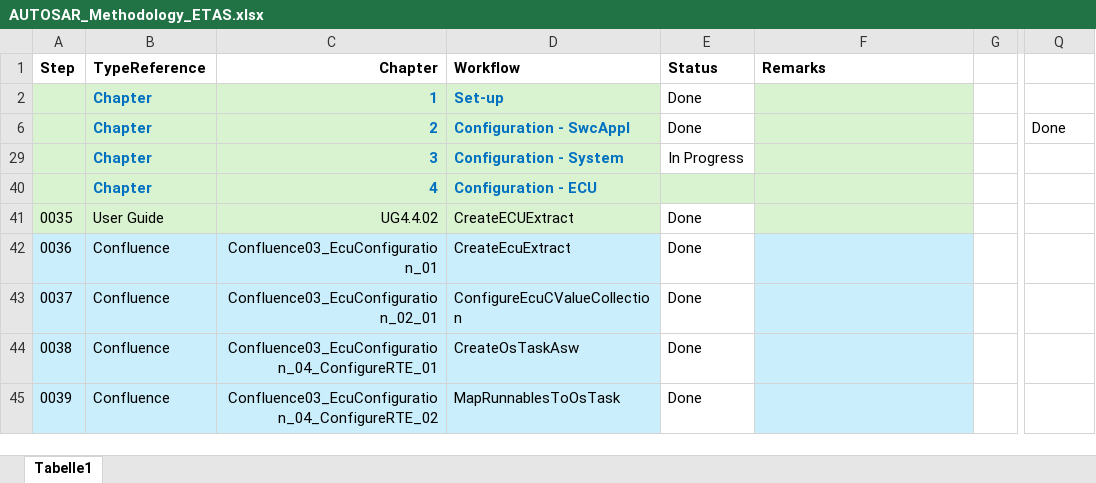
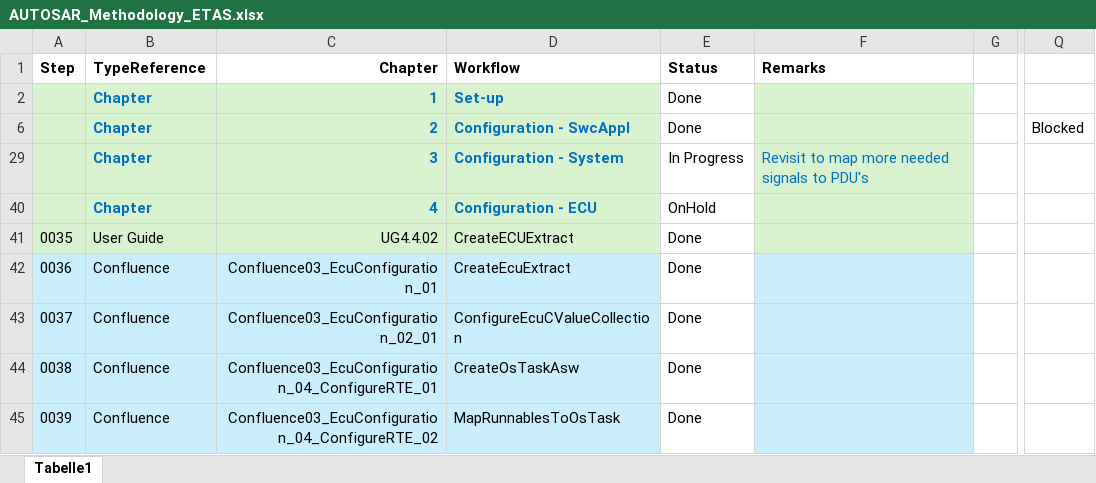
Before and after one commit to cityhonor/Workspace_Windows, an Excel workbook: _doc/AUTOSAR_Methodology_ETAS.xlsx, sheet Tabelle1, drawn as a sheet; only a part is shown, gaps mark what is left out; values as stored, in another font and other column widths than the file's, no borders; conditional formats not drawn; the diff covers the shown part only; the diff names each change by its address in the sheet, - before the commit and + after, or states it on an @@ line.

```diff
--- a/_doc/AUTOSAR_Methodology_ETAS.xlsx (sheet Tabelle1)
+++ b/_doc/AUTOSAR_Methodology_ETAS.xlsx (sheet Tabelle1)
-Q6: Done
+Q6: Blocked
-F29 (Remarks): (empty)
+F29 (Remarks): Revisit to map more needed signals to PDU's
-E40 (Status): (empty)
+E40 (Status): OnHold
-E40 fill: #D9F2D0
+E40 fill: none
```
Also changed, not shown: 2 added rows, 1 removed row, 11 hidden or unhidden rows, 6 edited cells and cell formats elsewhere in this sheet, hidden cells.
